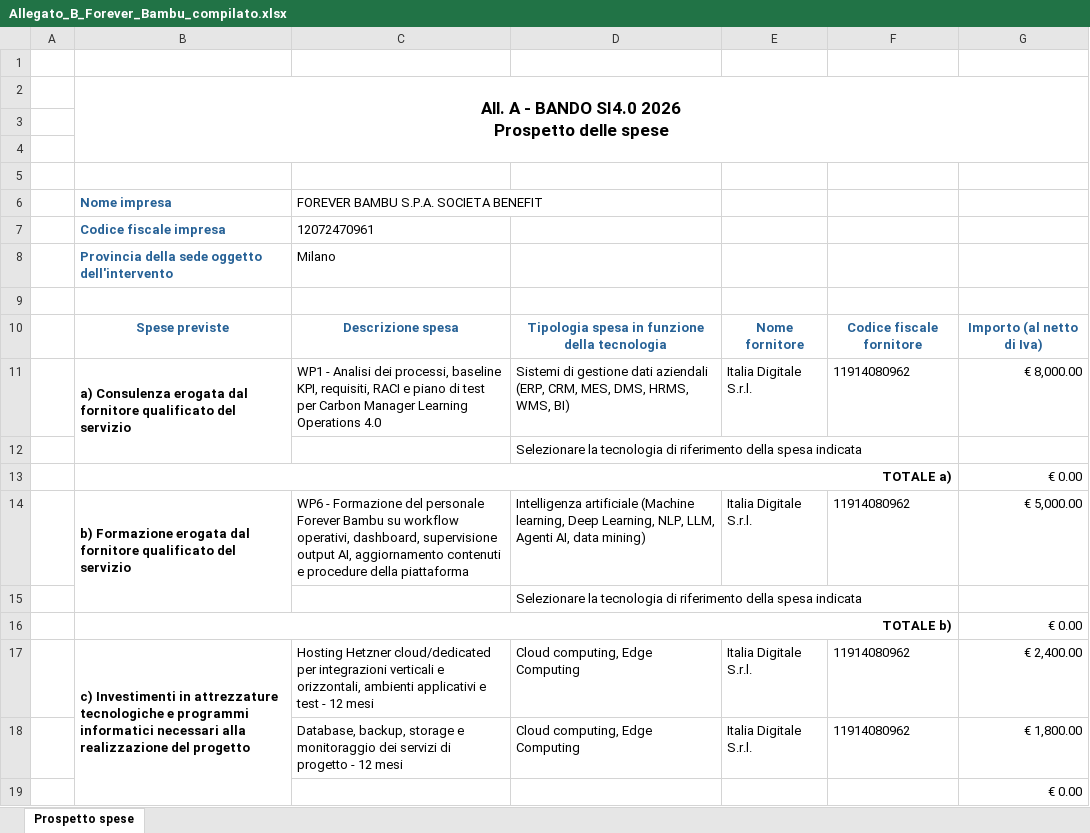
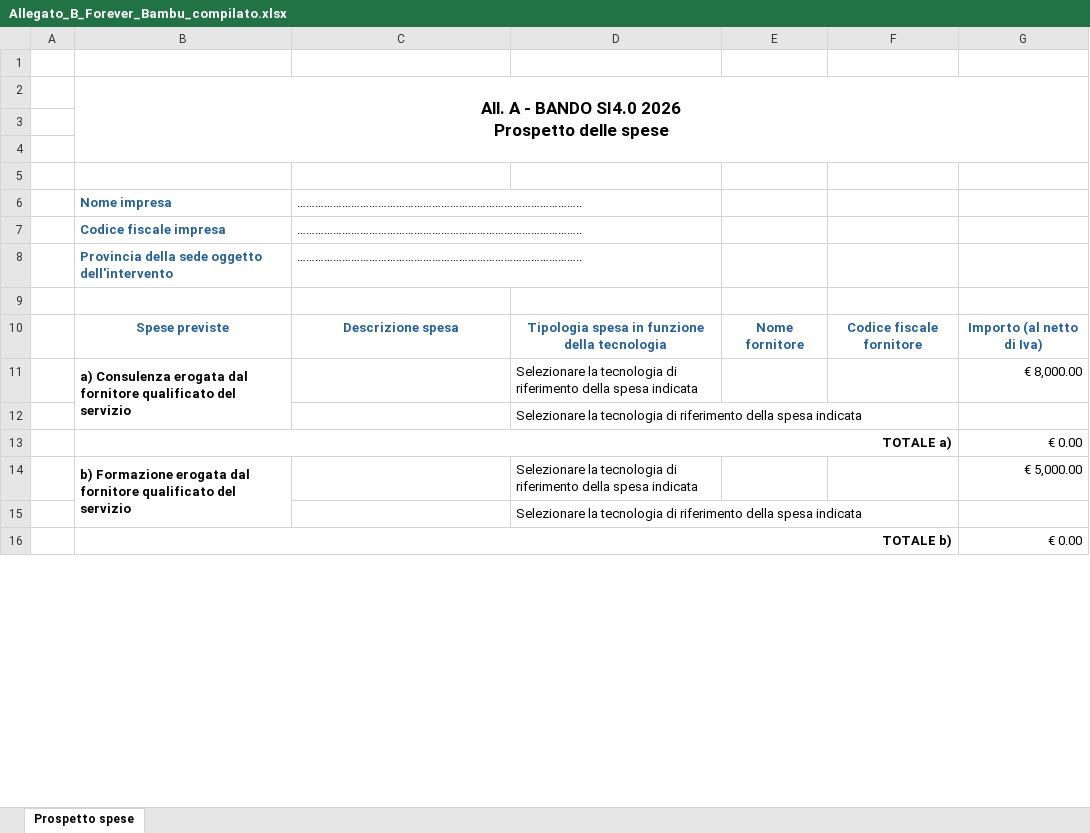
Before and after one commit to pgasparini-byte/bandi, an Excel workbook: forever-bambu/allegati/Allegato_B_Forever_Bambu_compilato.xlsx, sheet Prospetto spese, drawn as a sheet; only a part is shown; values as stored, in another font and other column widths than the file's, no borders; charts and pictures and conditional formats not drawn; removed rows and columns are numbered as before the commit, all else as after; the diff covers the shown part only; the diff names each change by its address in the sheet, - before the commit and + after, or states it on an @@ line.

```diff
--- a/forever-bambu/allegati/Allegato_B_Forever_Bambu_compilato.xlsx (sheet Prospetto spese)
+++ b/forever-bambu/allegati/Allegato_B_Forever_Bambu_compilato.xlsx (sheet Prospetto spese)
-C6: FOREVER BAMBU S.P.A. SOCIETA BENEFIT
+C6: …………………………………………………………………………………..
-C7: 12072470961
+C7: …………………………………………………………………………………..
-C8: Milano
+C8: …………………………………………………………………………………..
-row 11:  | a) Consulenza erogata dal fornitore qualificato del servizio | WP1 - Analisi dei processi, baseline KPI, requisiti, RACI e piano di test per Carbon Manager Learning Operations 4.0 | Sistemi di gestione dati aziendali (ERP, CRM, MES, DMS, HRMS, WMS, BI) | Italia Digitale S.r.l. | 11914080962 | € 8,000.00
+row 11:  | a) Consulenza erogata dal fornitore qualificato del servizio |  | Selezionare la tecnologia di riferimento della spesa indicata |  |  | € 8,000.00
-row 14:  | b) Formazione erogata dal fornitore qualificato del servizio | WP6 - Formazione del personale Forever Bambu su workflow operativi, dashboard, supervisione output AI, aggiornamento contenuti e procedure della piattaforma | Intelligenza artificiale (Machine learning, Deep Learning, NLP, LLM, Agenti AI, data mining) | Italia Digitale S.r.l. | 11914080962 | € 5,000.00
+row 14:  | b) Formazione erogata dal fornitore qualificato del servizio |  | Selezionare la tecnologia di riferimento della spesa indicata |  |  | € 5,000.00
-row 17:  | c) Investimenti in attrezzature tecnologiche e programmi informatici necessari alla realizzazione del progetto | Hosting Hetzner cloud/dedicated per integrazioni verticali e orizzontali, ambienti applicativi e test - 12 mesi | Cloud computing, Edge Computing | Italia Digitale S.r.l. | 11914080962 | € 2,400.00
-row 18:  |  | Database, backup, storage e monitoraggio dei servizi di progetto - 12 mesi | Cloud computing, Edge Computing | Italia Digitale S.r.l. | 11914080962 | € 1,800.00
-row 19:  |  |  |  |  |  | € 0.00
```
Also changed, not shown: 6 added rows, 3 removed rows and 1 edited cell elsewhere in this sheet, si4-0-2026/forever-bambu/allegati/Allegato_B_Forever_Bambu_compilato.xlsx, 8 other files.
